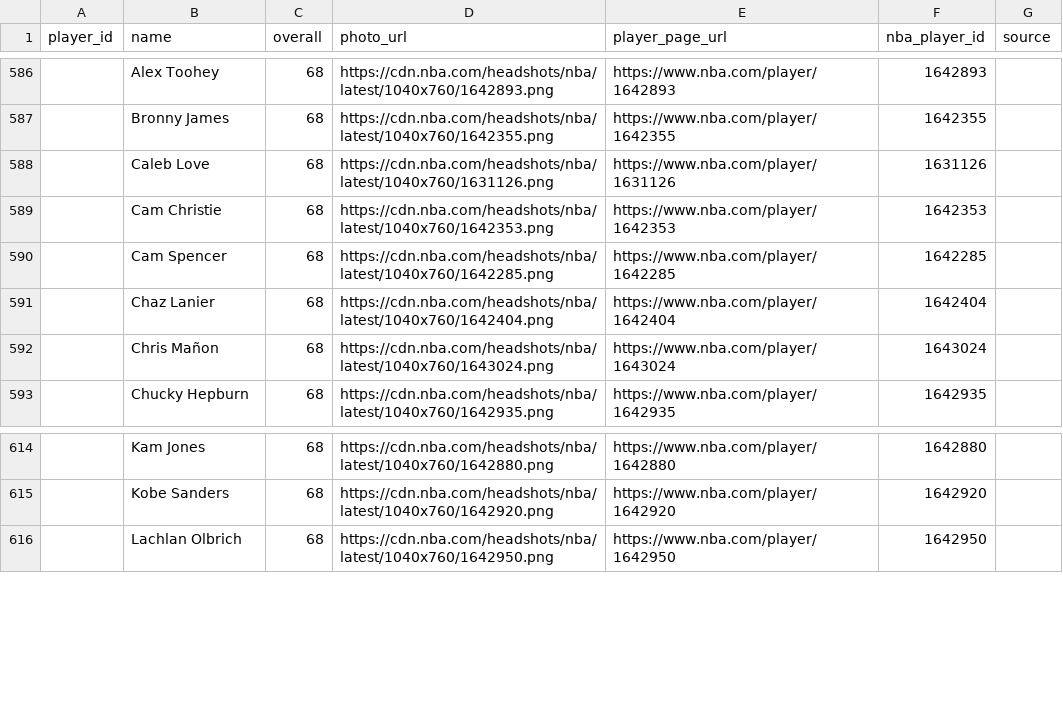
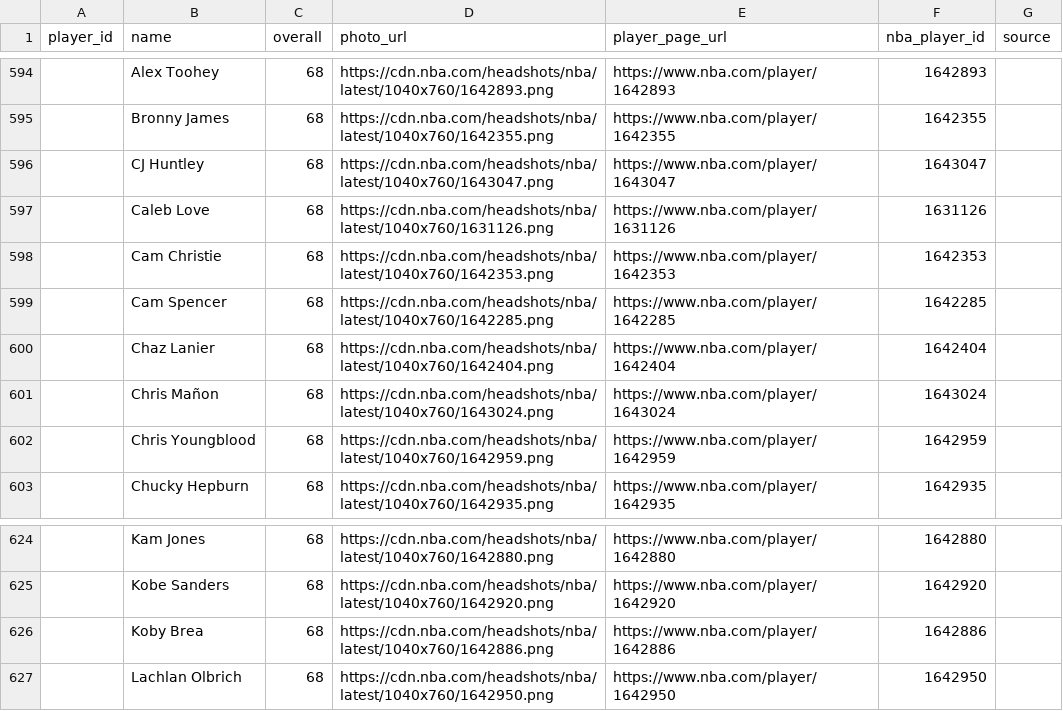
Before and after one commit to Intermestic/nba2k26-bot, a CSV file: client/public/nba_players.csv, drawn as a sheet; only a part is shown, gaps mark what is left out; the diff covers the shown part only.

```diff
--- a/client/public/nba_players.csv
+++ b/client/public/nba_players.csv
@@ -587,2 +595,3 @@ player_id,name,overall,photo_url,player_page_url,nba_player_id,source
 ,Bronny James,68,https://cdn.nba.com/headshots/nba/latest/1040x760/1642355.png,https://www.nba.com/player/1642355,1642355,
+,CJ Huntley,68,https://cdn.nba.com/headshots/nba/latest/1040x760/1643047.png,https://www.nba.com/player/1643047,1643047,
 ,Caleb Love,68,https://cdn.nba.com/headshots/nba/latest/1040x760/1631126.png,https://www.nba.com/player/1631126,1631126,
@@ -592,2 +601,3 @@ player_id,name,overall,photo_url,player_page_url,nba_player_id,source
 ,Chris Mañon,68,https://cdn.nba.com/headshots/nba/latest/1040x760/1643024.png,https://www.nba.com/player/1643024,1643024,
+,Chris Youngblood,68,https://cdn.nba.com/headshots/nba/latest/1040x760/1642959.png,https://www.nba.com/player/1642959,1642959,
 ,Chucky Hepburn,68,https://cdn.nba.com/headshots/nba/latest/1040x760/1642935.png,https://www.nba.com/player/1642935,1642935,
@@ -615,2 +625,3 @@ player_id,name,overall,photo_url,player_page_url,nba_player_id,source
 ,Kobe Sanders,68,https://cdn.nba.com/headshots/nba/latest/1040x760/1642920.png,https://www.nba.com/player/1642920,1642920,
+,Koby Brea,68,https://cdn.nba.com/headshots/nba/latest/1040x760/1642886.png,https://www.nba.com/player/1642886,1642886,
 ,Lachlan Olbrich,68,https://cdn.nba.com/headshots/nba/latest/1040x760/1642950.png,https://www.nba.com/player/1642950,1642950,
```
Also changed, not shown: 10 added rows and 13 removed rows elsewhere in this file, 1 other file.
